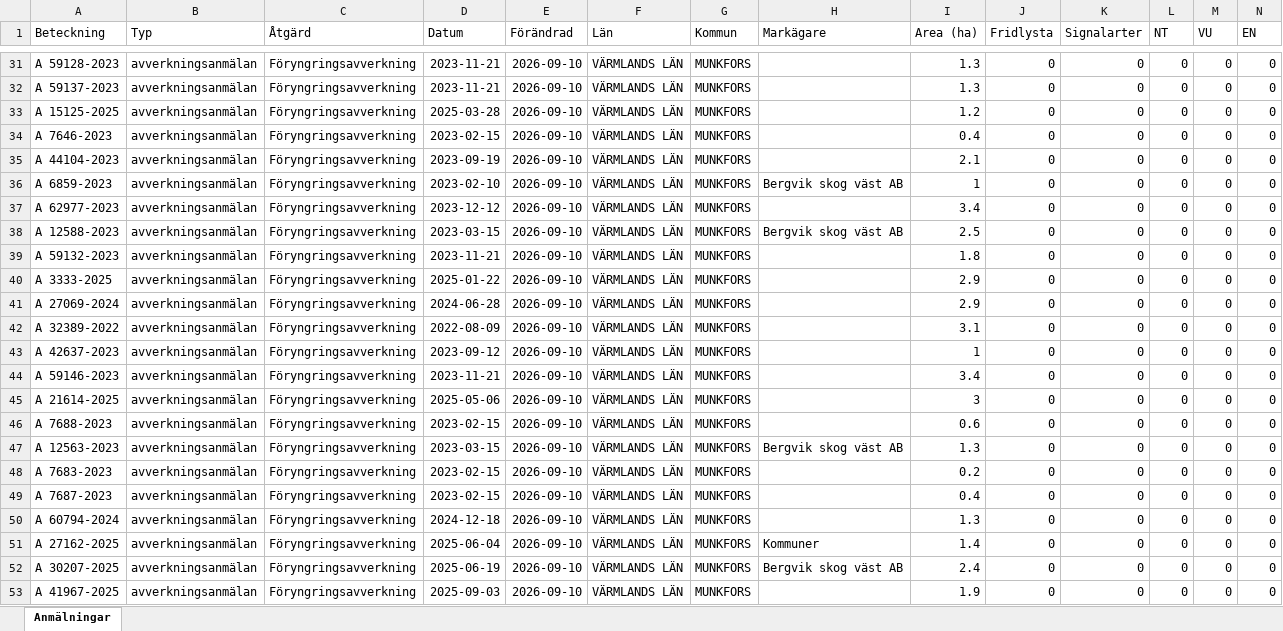
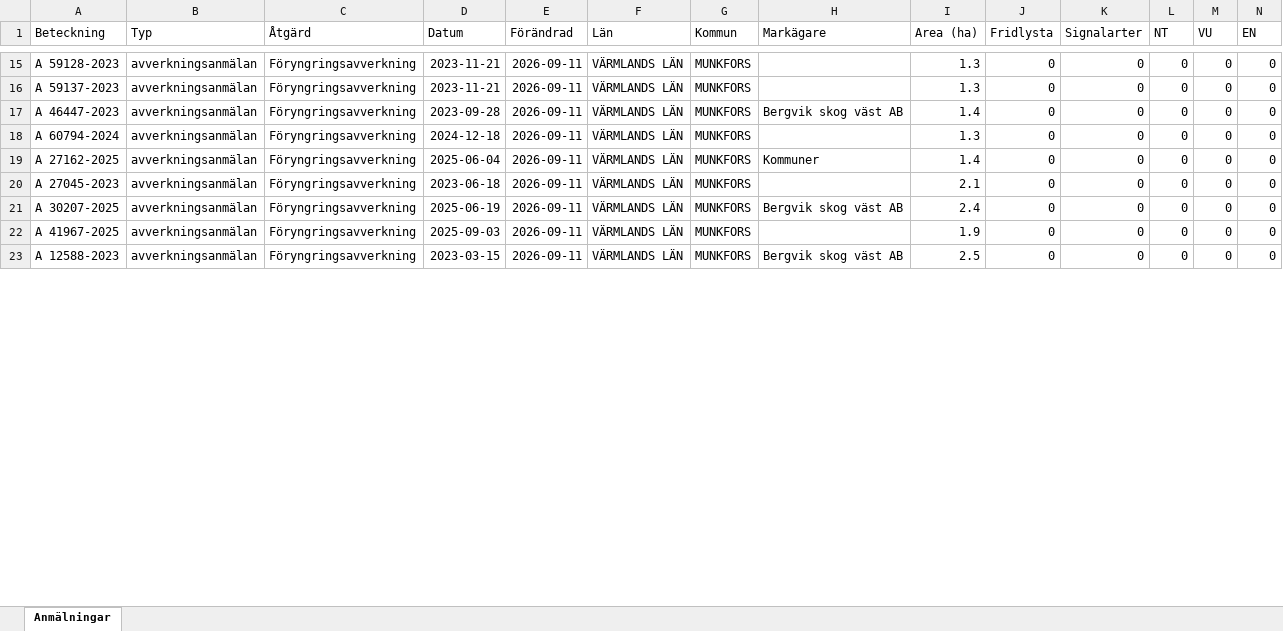
Before and after one commit to klasma/Logging_1762, an Excel workbook: Översikt MUNKFORS.xlsx, sheet Anmälningar, drawn as a sheet; only a part is shown, gaps mark what is left out; values as stored, in another font and other column widths than the file's, no borders; removed rows and columns are numbered as before the commit, all else as after; rows hold the shown columns only; the diff covers the shown part only; the diff names each change by its address in the sheet, - before the commit and + after, or states it on an @@ line.

```diff
--- a/Översikt MUNKFORS.xlsx (sheet Anmälningar)
+++ b/Översikt MUNKFORS.xlsx (sheet Anmälningar)
-E15:E16 (Förändrad): 2026-09-10
+E15:E16 (Förändrad): 2026-09-11
-row 33: A 15125-2025 | avverkningsanmälan | Föryngringsavverkning | 2025-03-28 | 2026-09-10 | VÄRMLANDS LÄN | MUNKFORS |  | 1.2 | 0 | 0 | 0 | 0 | 0
-row 34: A 7646-2023 | avverkningsanmälan | Föryngringsavverkning | 2023-02-15 | 2026-09-10 | VÄRMLANDS LÄN | MUNKFORS |  | 0.4 | 0 | 0 | 0 | 0 | 0
-row 35: A 44104-2023 | avverkningsanmälan | Föryngringsavverkning | 2023-09-19 | 2026-09-10 | VÄRMLANDS LÄN | MUNKFORS |  | 2.1 | 0 | 0 | 0 | 0 | 0
-A17 (Beteckning): A 6859-2023
+A17 (Beteckning): A 46447-2023
-D17 (Datum): 2023-02-10
+D17 (Datum): 2023-09-28
-E17 (Förändrad): 2026-09-10
+E17 (Förändrad): 2026-09-11
-I17 (Area (ha)): 1
+I17 (Area (ha)): 1.4
-row 37: A 62977-2023 | avverkningsanmälan | Föryngringsavverkning | 2023-12-12 | 2026-09-10 | VÄRMLANDS LÄN | MUNKFORS |  | 3.4 | 0 | 0 | 0 | 0 | 0
-row 38: A 12588-2023 | avverkningsanmälan | Föryngringsavverkning | 2023-03-15 | 2026-09-10 | VÄRMLANDS LÄN | MUNKFORS | Bergvik skog väst AB | 2.5 | 0 | 0 | 0 | 0 | 0
-row 39: A 59132-2023 | avverkningsanmälan | Föryngringsavverkning | 2023-11-21 | 2026-09-10 | VÄRMLANDS LÄN | MUNKFORS |  | 1.8 | 0 | 0 | 0 | 0 | 0
-row 40: A 3333-2025 | avverkningsanmälan | Föryngringsavverkning | 2025-01-22 | 2026-09-10 | VÄRMLANDS LÄN | MUNKFORS |  | 2.9 | 0 | 0 | 0 | 0 | 0
-row 41: A 27069-2024 | avverkningsanmälan | Föryngringsavverkning | 2024-06-28 | 2026-09-10 | VÄRMLANDS LÄN | MUNKFORS |  | 2.9 | 0 | 0 | 0 | 0 | 0
-row 42: A 32389-2022 | avverkningsanmälan | Föryngringsavverkning | 2022-08-09 | 2026-09-10 | VÄRMLANDS LÄN | MUNKFORS |  | 3.1 | 0 | 0 | 0 | 0 | 0
-row 43: A 42637-2023 | avverkningsanmälan | Föryngringsavverkning | 2023-09-12 | 2026-09-10 | VÄRMLANDS LÄN | MUNKFORS |  | 1 | 0 | 0 | 0 | 0 | 0
-row 44: A 59146-2023 | avverkningsanmälan | Föryngringsavverkning | 2023-11-21 | 2026-09-10 | VÄRMLANDS LÄN | MUNKFORS |  | 3.4 | 0 | 0 | 0 | 0 | 0
-row 45: A 21614-2025 | avverkningsanmälan | Föryngringsavverkning | 2025-05-06 | 2026-09-10 | VÄRMLANDS LÄN | MUNKFORS |  | 3 | 0 | 0 | 0 | 0 | 0
-row 46: A 7688-2023 | avverkningsanmälan | Föryngringsavverkning | 2023-02-15 | 2026-09-10 | VÄRMLANDS LÄN | MUNKFORS |  | 0.6 | 0 | 0 | 0 | 0 | 0
-row 47: A 12563-2023 | avverkningsanmälan | Föryngringsavverkning | 2023-03-15 | 2026-09-10 | VÄRMLANDS LÄN | MUNKFORS | Bergvik skog väst AB | 1.3 | 0 | 0 | 0 | 0 | 0
-row 48: A 7683-2023 | avverkningsanmälan | Föryngringsavverkning | 2023-02-15 | 2026-09-10 | VÄRMLANDS LÄN | MUNKFORS |  | 0.2 | 0 | 0 | 0 | 0 | 0
-row 49: A 7687-2023 | avverkningsanmälan | Föryngringsavverkning | 2023-02-15 | 2026-09-10 | VÄRMLANDS LÄN | MUNKFORS |  | 0.4 | 0 | 0 | 0 | 0 | 0
-E18:E19 (Förändrad): 2026-09-10
+E18:E19 (Förändrad): 2026-09-11
+row 20: A 27045-2023 | avverkningsanmälan | Föryngringsavverkning | 2023-06-18 | 2026-09-11 | VÄRMLANDS LÄN | MUNKFORS |  | 2.1 | 0 | 0 | 0 | 0 | 0
-E21:E22 (Förändrad): 2026-09-10
+E21:E22 (Förändrad): 2026-09-11
+row 23: A 12588-2023 | avverkningsanmälan | Föryngringsavverkning | 2023-03-15 | 2026-09-11 | VÄRMLANDS LÄN | MUNKFORS | Bergvik skog väst AB | 2.5 | 0 | 0 | 0 | 0 | 0
```
Also changed, not shown: 38 added rows, 24 removed rows and 66 edited cells elsewhere in this sheet, artfynd/A 34758-2026 artfynd.xlsx, artfynd/A 44111-2023 artfynd.xlsx, 19 other files.
